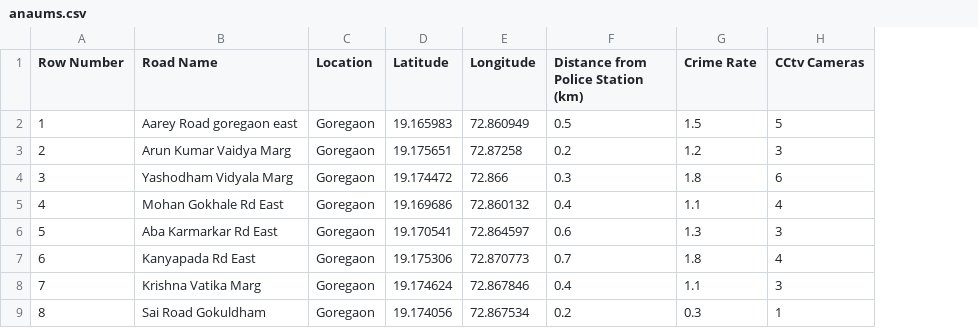
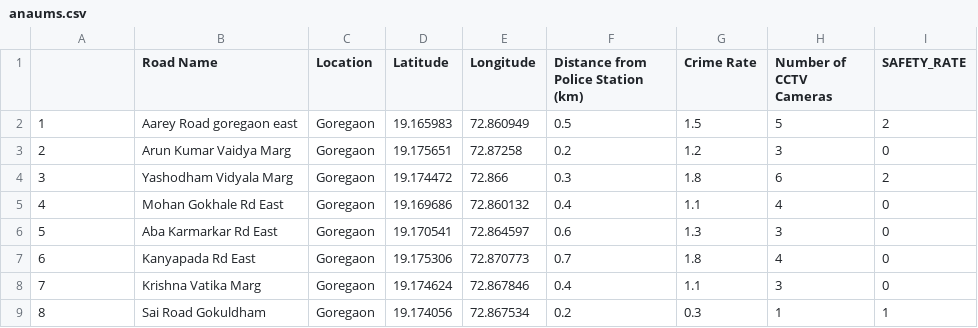
Before and after one commit to varunnnnsonii/flutter__vigilance, a CSV file: assets/anaums.csv, drawn as a sheet; only a part is shown; the diff names each change by its address in the sheet, - before the commit and + after, or states it on an @@ line.

Commit message:
16 change8varun

```diff
--- a/assets/anaums.csv
+++ b/assets/anaums.csv
+column I (SAFETY_RATE), rows 2-9: 2 | 0 | 2 | 0 | 0 | 0 | 0 | 1
-A1: Row Number
+A1: (empty)
-H1: CCtv Cameras
+H1: Number of CCTV Cameras
```
